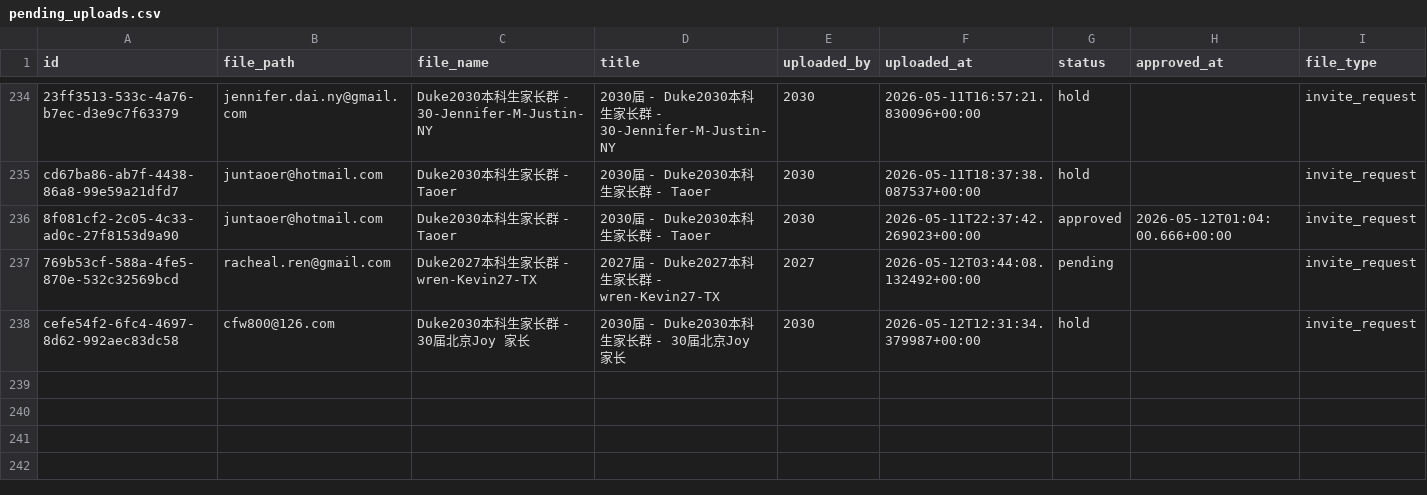
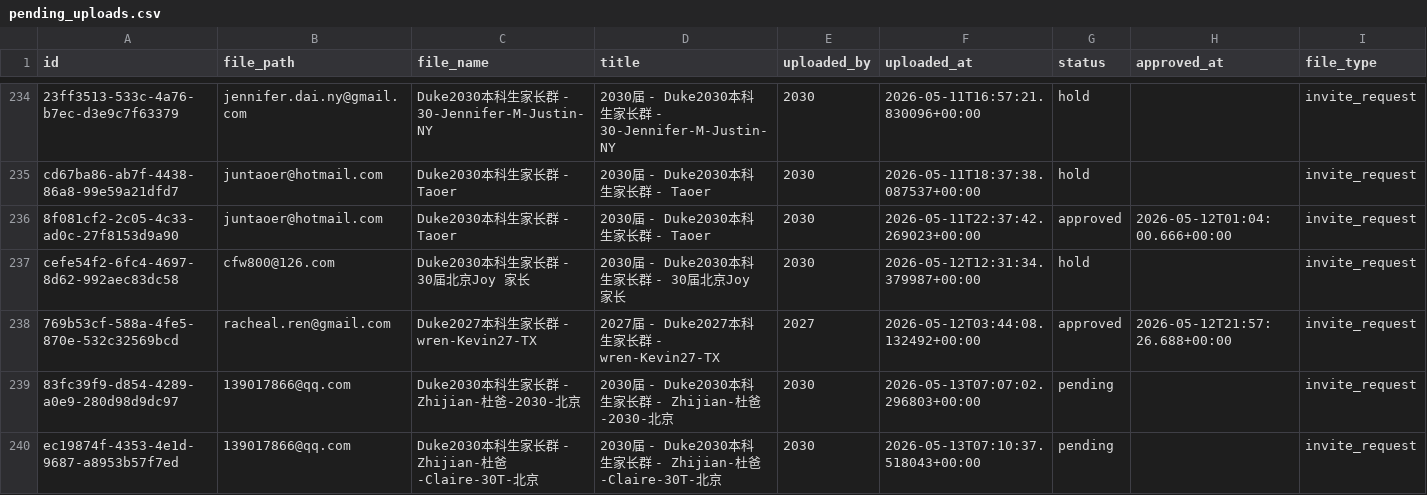
Before and after one commit to parentsduke/parentsduke, a CSV file: backup/latest/pending_uploads.csv, drawn as a sheet; only a part is shown, gaps mark what is left out; removed rows and columns are numbered as before the commit, all else as after; the diff names each change by its address in the sheet, - before the commit and + after, or states it on an @@ line.

```diff
--- a/backup/latest/pending_uploads.csv
+++ b/backup/latest/pending_uploads.csv
-row 237: 769b53cf-588a-4fe5-870e-532c32569bcd | racheal.ren@gmail.com | Duke2027本科生家长群 - wren-Kevin27-TX | 2027届 - Duke2027本科生家长群 - wren-Kevin27-TX | 2027 | 2026-05-12T03:44:08.132492+00:00 | pending |  | invite_request
+row 238: 769b53cf-588a-4fe5-870e-532c32569bcd | racheal.ren@gmail.com | Duke2027本科生家长群 - wren-Kevin27-TX | 2027届 - Duke2027本科生家长群 - wren-Kevin27-TX | 2027 | 2026-05-12T03:44:08.132492+00:00 | approved | 2026-05-12T21:57:26.688+00:00 | invite_request
+row 239: 83fc39f9-d854-4289-a0e9-280d98d9dc97 | 139017866@qq.com | Duke2030本科生家长群 - Zhijian-杜爸-2030-北京 | 2030届 - Duke2030本科生家长群 - Zhijian-杜爸-2030-北京 | 2030 | 2026-05-13T07:07:02.296803+00:00 | pending |  | invite_request
+row 240: ec19874f-4353-4e1d-9687-a8953b57f7ed | 139017866@qq.com | Duke2030本科生家长群 - Zhijian-杜爸-Claire-30T-北京 | 2030届 - Duke2030本科生家长群 - Zhijian-杜爸-Claire-30T-北京 | 2030 | 2026-05-13T07:10:37.518043+00:00 | pending |  | invite_request
```
Also changed, not shown: backup/latest/admissions_submissions.csv, backup/latest/admissions_submissionsMulti.csv, 11 other files.
